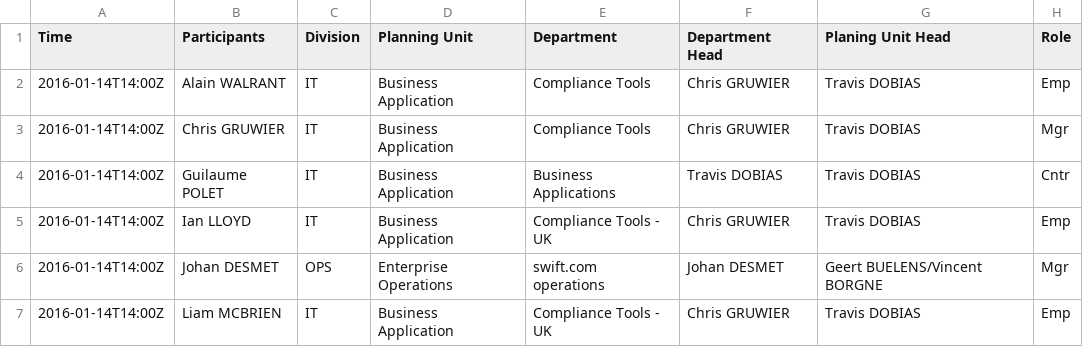
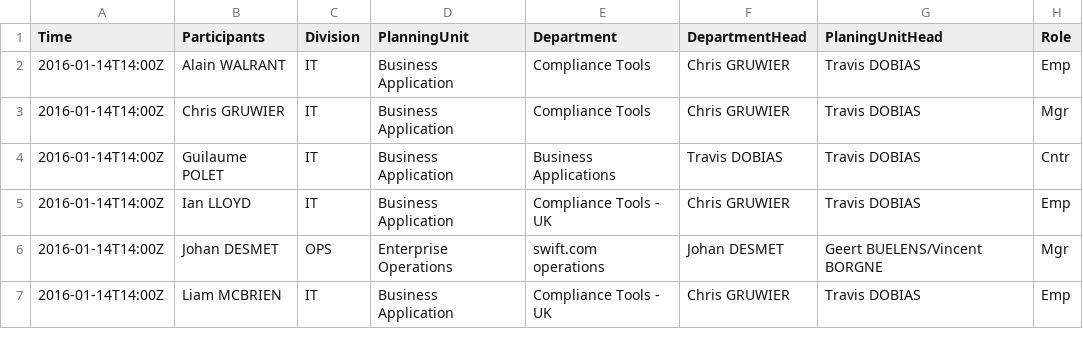
Before and after one commit to yinchanted/cd_demo, a CSV file: data/cd_demo_all.csv, drawn as a sheet; only a part is shown.

Commit message:
fix for color matching of division & planning unit, not ready

```diff
--- a/data/cd_demo_all.csv
+++ b/data/cd_demo_all.csv
@@ -1,2 +1,2 @@
-Time,Participants,Division,Planning Unit,Department,Department Head,Planing Unit Head,Role,
+Time,Participants,Division,PlanningUnit,Department,DepartmentHead,PlaningUnitHead,Role,
 2016-01-14T14:00Z,Alain WALRANT,IT,Business Application,Compliance Tools,Chris GRUWIER,Travis DOBIAS,Emp,
```
Also changed, not shown: 1 other file.
